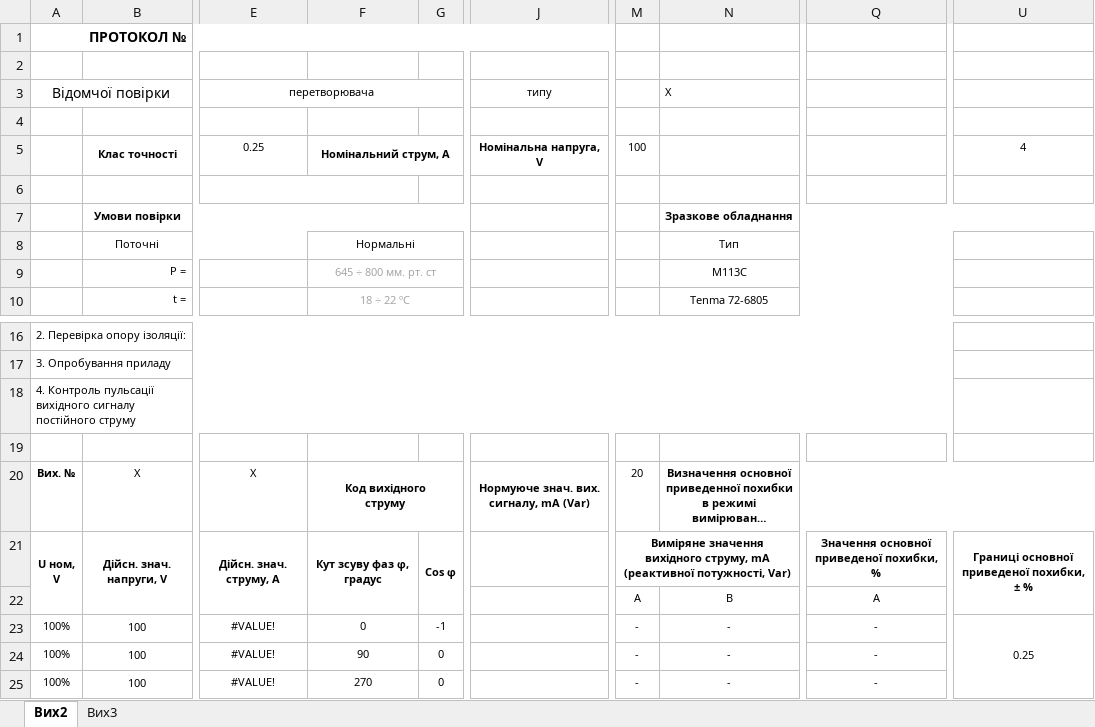
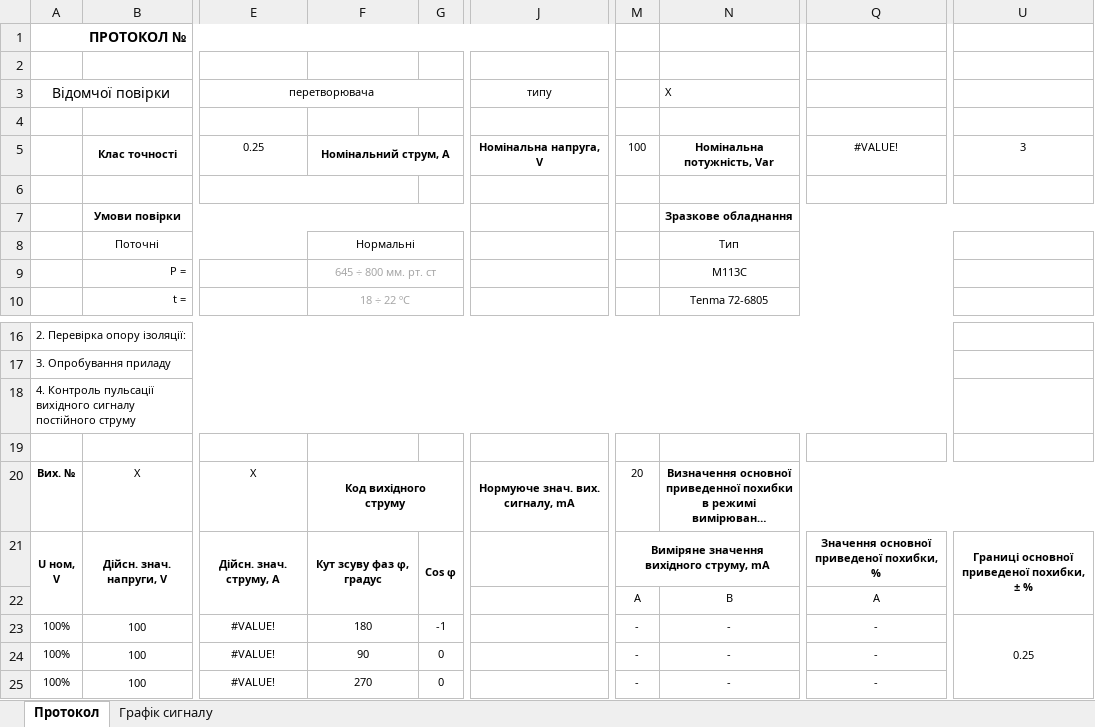
Before and after one commit to ExOmRa/AMSof-Meatest-M133, an Excel workbook: Libary/MTE_142_Q.xlsx, sheet Протокол, drawn as a sheet; only a part is shown, gaps mark what is left out; long unchanged cells end in …; values as stored, in another font and other column widths than the file's, no borders; ↵ is a line break in a cell; the diff names each change by its address in the sheet, - before the commit and + after, or states it on an @@ line.

```diff
--- a/Libary/MTE_142_Q.xlsx (sheet Протокол)
+++ b/Libary/MTE_142_Q.xlsx (sheet Протокол)
-sheet tab: Вих2
+sheet tab: Протокол
-sheet tab: Вих3
+sheet tab: Графік сигналу
-N5 (X): (empty)
+N5 (X): Номінальна потужність, Var
-Q5: (empty)
+Q5: #VALUE!
-U5: 4
+U5: 3
-J20 (типу): Нормуюче знач. вих. сигналу, mA (Var)
+J20 (типу): Нормуюче знач. вих. сигналу, mA
-M21: …струму, mA ↵ (реактивної потужності, Var)
+M21: …струму, mA
-F23: 0
+F23: 180
```
Also changed, not shown: Libary/MTE_111_F.xlsx, Libary/MTE_111_U.xlsx, 18 other files.
